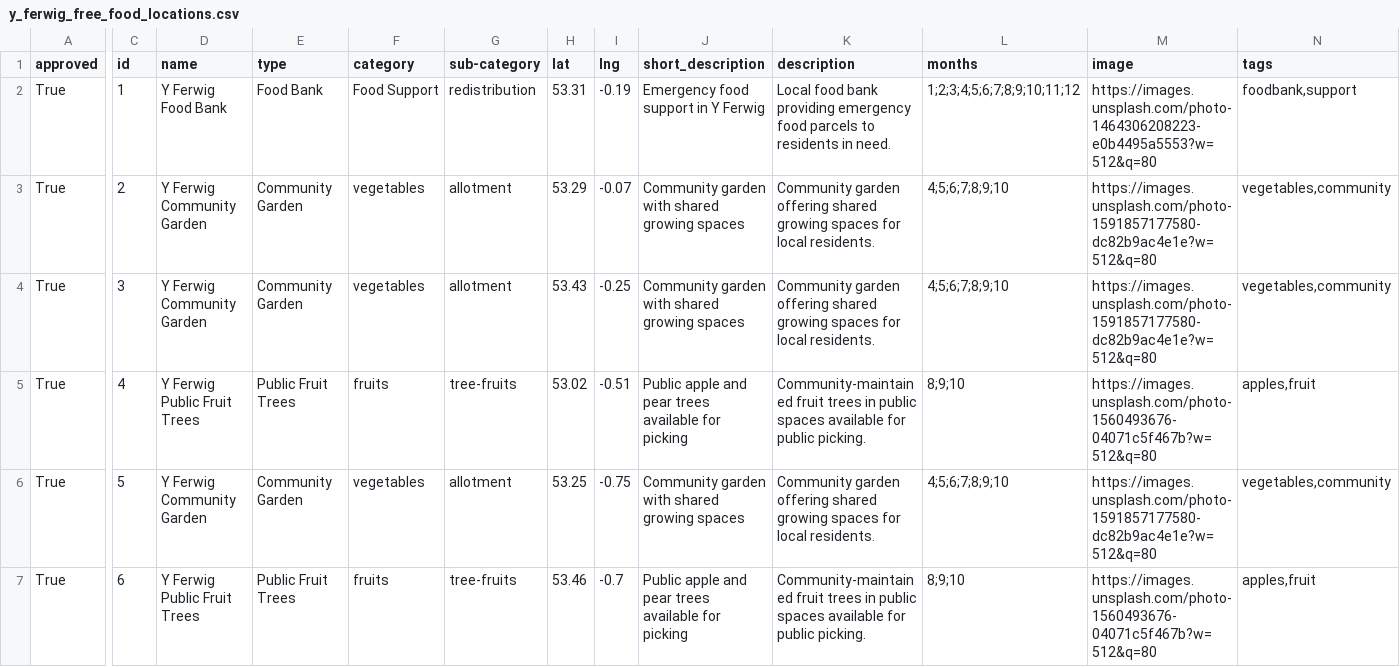
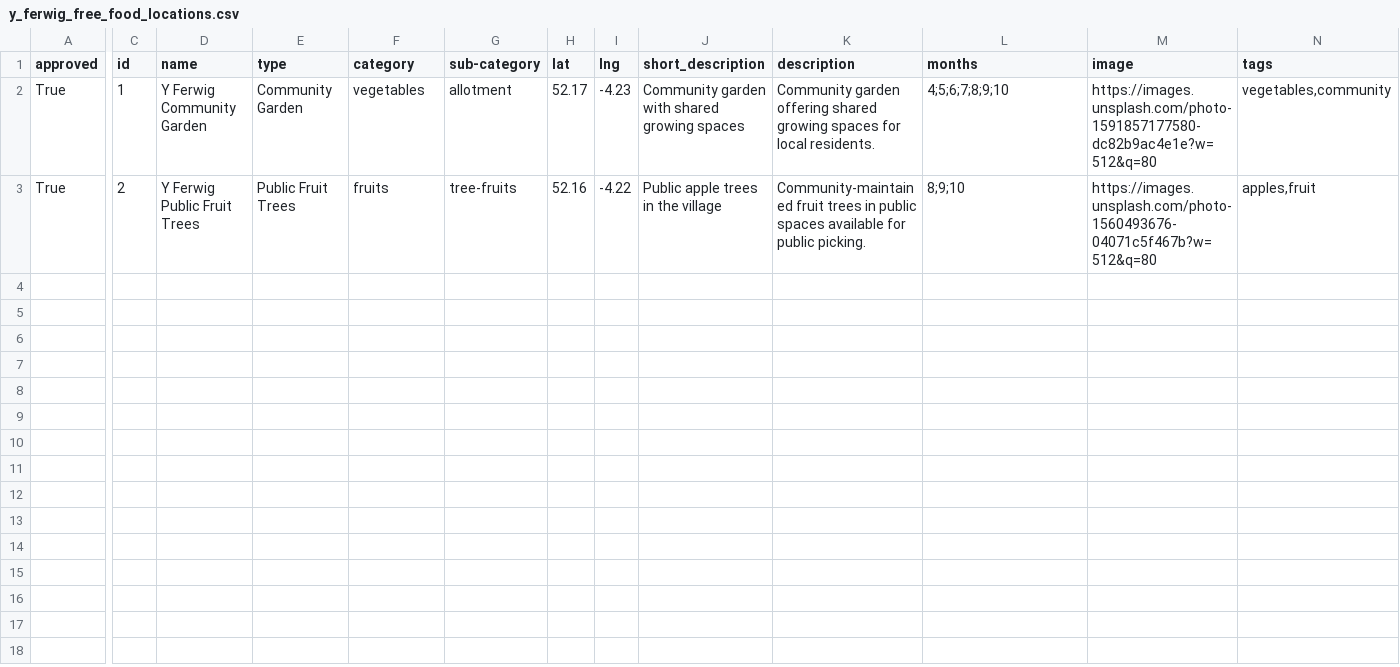
Before and after one commit to Sussexdowns/Foodshare, a CSV file: data/y_ferwig_free_food_locations.csv, drawn as a sheet; only a part is shown, gaps mark what is left out; rows hold the shown columns only; the diff covers the shown part only; the diff names each change by its address in the sheet, - before the commit and + after, or states it on an @@ line.

```diff
--- a/data/y_ferwig_free_food_locations.csv
+++ b/data/y_ferwig_free_food_locations.csv
-D2 (name): Y Ferwig Food Bank
+D2 (name): Y Ferwig Community Garden
-E2 (type): Food Bank
+E2 (type): Community Garden
-F2 (category): Food Support
+F2 (category): vegetables
-G2 (sub-category): redistribution
+G2 (sub-category): allotment
-H2 (lat): 53.31
+H2 (lat): 52.17
-I2 (lng): -0.19
+I2 (lng): -4.23
-J2 (short_description): Emergency food support in Y Ferwig
+J2 (short_description): Community garden with shared growing spaces
-K2 (description): Local food bank providing emergency food parcels to residents in need.
+K2 (description): Community garden offering shared growing spaces for local residents.
-L2 (months): 1;2;3;4;5;6;7;8;9;10;11;12
+L2 (months): 4;5;6;7;8;9;10
-M2 (image): https://images.unsplash.com/photo-1464306208223-e0b4495a5553?w=512&q=80
+M2 (image): https://images.unsplash.com/photo-1591857177580-dc82b9ac4e1e?w=512&q=80
-N2 (tags): foodbank,support
+N2 (tags): vegetables,community
-D3 (name): Y Ferwig Community Garden
+D3 (name): Y Ferwig Public Fruit Trees
-E3 (type): Community Garden
+E3 (type): Public Fruit Trees
-F3 (category): vegetables
+F3 (category): fruits
-G3 (sub-category): allotment
+G3 (sub-category): tree-fruits
-H3 (lat): 53.29
+H3 (lat): 52.16
-I3 (lng): -0.07
+I3 (lng): -4.22
-J3 (short_description): Community garden with shared growing spaces
+J3 (short_description): Public apple trees in the village
-K3 (description): Community garden offering shared growing spaces for local residents.
+K3 (description): Community-maintained fruit trees in public spaces available for public picking.
-L3 (months): 4;5;6;7;8;9;10
+L3 (months): 8;9;10
-M3 (image): https://images.unsplash.com/photo-1591857177580-dc82b9ac4e1e?w=512&q=80
+M3 (image): https://images.unsplash.com/photo-1560493676-04071c5f467b?w=512&q=80
-N3 (tags): vegetables,community
+N3 (tags): apples,fruit
-row 4: True | 3 | Y Ferwig Community Garden | Community Garden | vegetables | allotment | 53.43 | -0.25 | Community garden with shared growing spaces | Community garden offering shared growing spaces for local residents. | 4;5;6;7;8;9;10 | https://images.unsplash.com/photo-1591857177580-dc82b9ac4e1e?w=512&q=80 | vegetables,community
-row 5: True | 4 | Y Ferwig Public Fruit Trees | Public Fruit Trees | fruits | tree-fruits | 53.02 | -0.51 | Public apple and pear trees available for picking | Community-maintained fruit trees in public spaces available for public picking. | 8;9;10 | https://images.unsplash.com/photo-1560493676-04071c5f467b?w=512&q=80 | apples,fruit
-row 6: True | 5 | Y Ferwig Community Garden | Community Garden | vegetables | allotment | 53.25 | -0.75 | Community garden with shared growing spaces | Community garden offering shared growing spaces for local residents. | 4;5;6;7;8;9;10 | https://images.unsplash.com/photo-1591857177580-dc82b9ac4e1e?w=512&q=80 | vegetables,community
-row 7: True | 6 | Y Ferwig Public Fruit Trees | Public Fruit Trees | fruits | tree-fruits | 53.46 | -0.7 | Public apple and pear trees available for picking | Community-maintained fruit trees in public spaces available for public picking. | 8;9;10 | https://images.unsplash.com/photo-1560493676-04071c5f467b?w=512&q=80 | apples,fruit
```
Also changed, not shown: 1 removed row and 10 edited cells elsewhere in this file, data/solva_free_food_locations.csv, data/st_florence_free_food_locations.csv, 23 other files.
